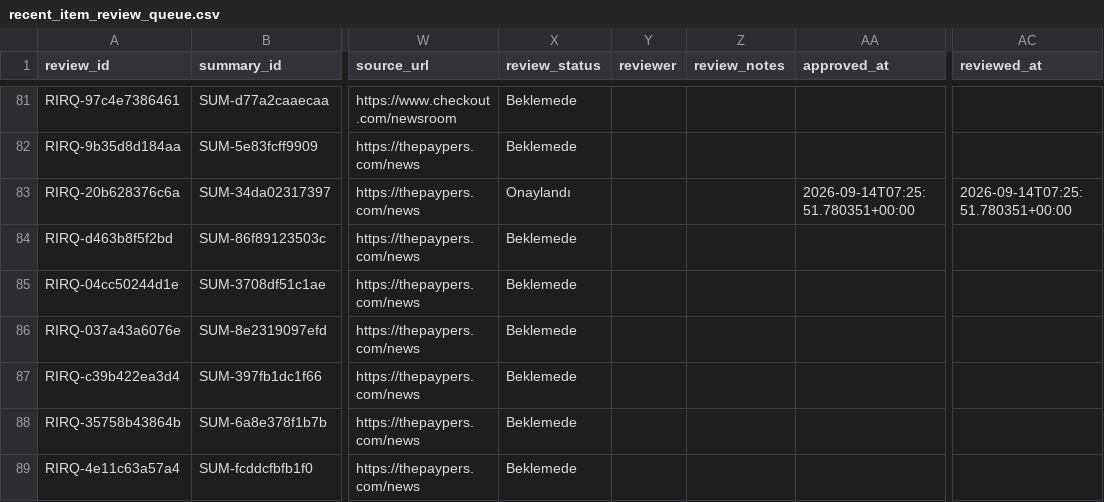
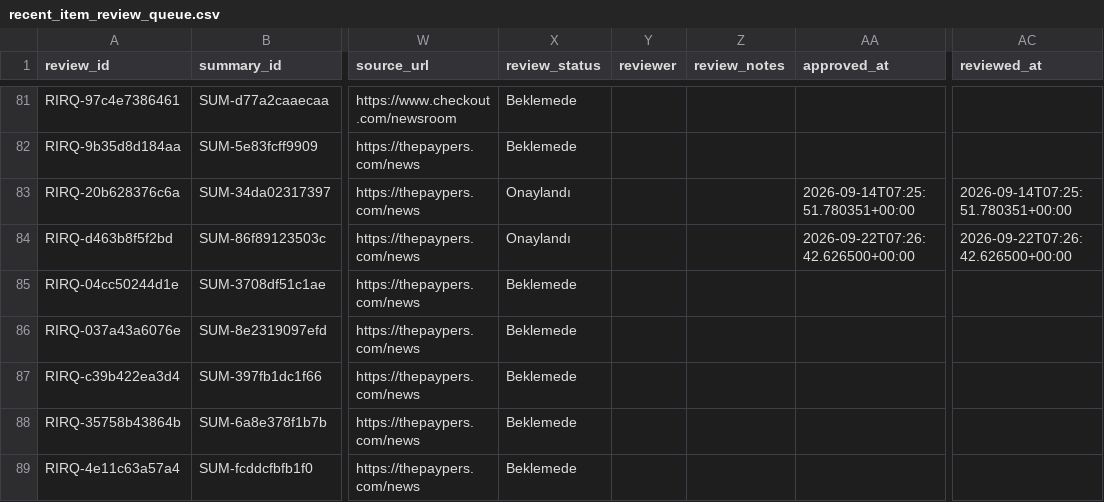
Before and after one commit to ekowiggins-dotcom/ardakobibenchmark, a CSV file: data/recent_item_review_queue.csv, drawn as a sheet; only a part is shown, gaps mark what is left out; the diff names each change by its address in the sheet, - before the commit and + after, or states it on an @@ line.

```diff
--- a/data/recent_item_review_queue.csv
+++ b/data/recent_item_review_queue.csv
-X84 (review_status): Beklemede
+X84 (review_status): Onaylandı
-AA84 (approved_at): (empty)
+AA84 (approved_at): 2026-09-22T07:26:42.626500+00:00
-AC84 (reviewed_at): (empty)
+AC84 (reviewed_at): 2026-09-22T07:26:42.626500+00:00
```
Also changed, not shown: data/recent_item_summaries.csv, data/weekly_developments.csv.
